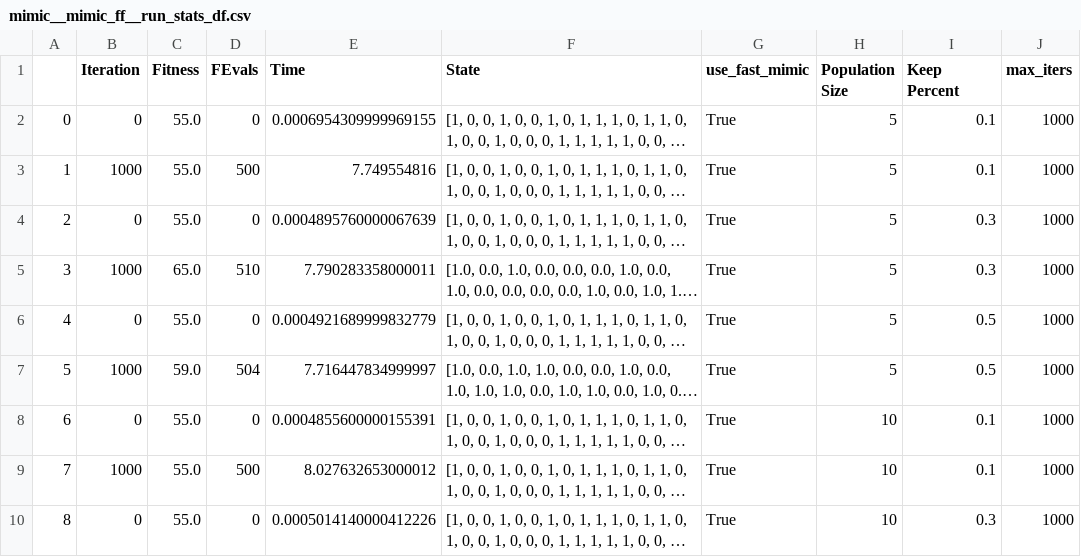
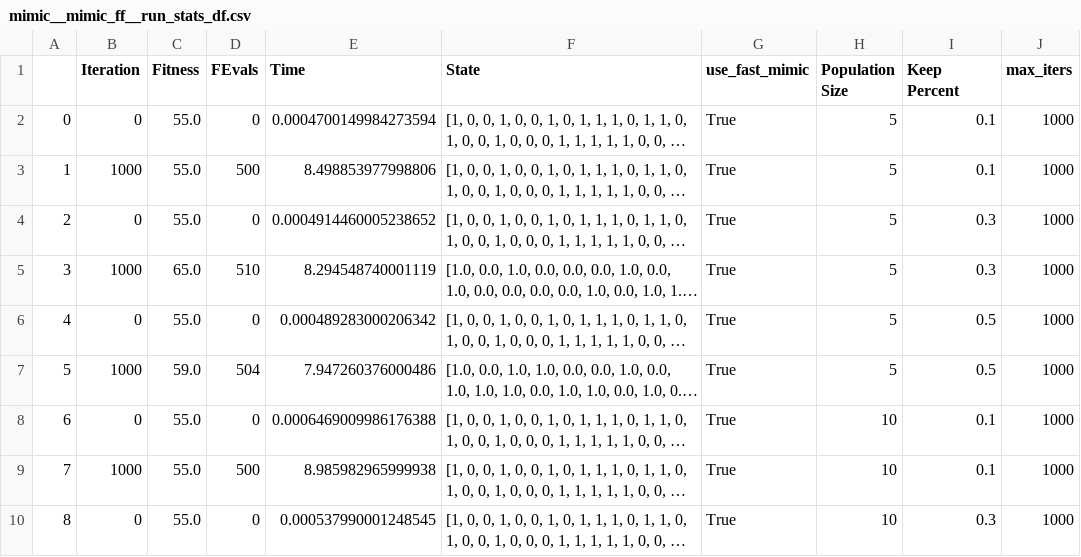
Before and after one commit to aishwaryaprabhat/CS7641-Machine-Learning, a CSV file: random_optimization/results/mimic_ff/mimic__mimic_ff__run_stats_df.csv, drawn as a sheet; only a part is shown; long unchanged cells end in …; the diff covers the shown part only; the diff names each change by its address in the sheet, - before the commit and + after, or states it on an @@ line.

```diff
--- a/random_optimization/results/mimic_ff/mimic__mimic_ff__run_stats_df.csv
+++ b/random_optimization/results/mimic_ff/mimic__mimic_ff__run_stats_df.csv
-E2 (Time): 0.0006954309999969155
+E2 (Time): 0.0004700149984273594
-E3 (Time): 7.749554816
+E3 (Time): 8.498853977998806
-E4 (Time): 0.0004895760000067639
+E4 (Time): 0.0004914460005238652
-E5 (Time): 7.790283358000011
+E5 (Time): 8.294548740001119
-E6 (Time): 0.0004921689999832779
+E6 (Time): 0.000489283000206342
-E7 (Time): 7.716447834999997
+E7 (Time): 7.947260376000486
-E8 (Time): 0.0004855600000155391
+E8 (Time): 0.0006469009986176388
-E9 (Time): 8.027632653000012
+E9 (Time): 8.985982965999938
-E10 (Time): 0.0005014140000412226
+E10 (Time): 0.000537990001248545
```
Also changed, not shown: 3 removed rows and 6 edited cells elsewhere in this file, 20 other files.
